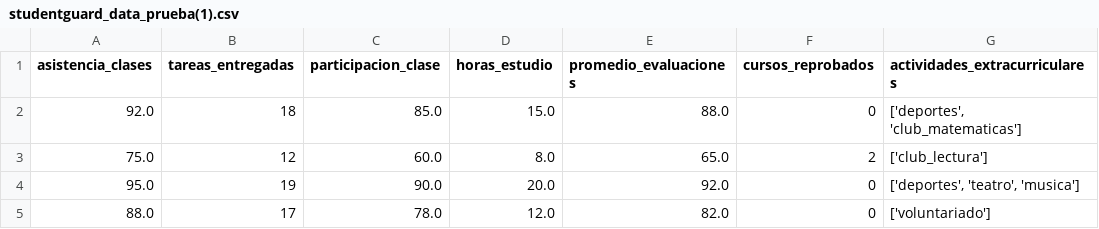
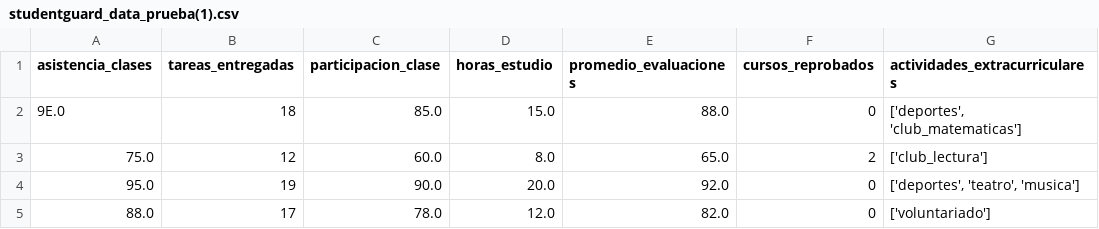
Before and after one commit to rl102306/OLC2_2SEVD25_ML_36, a CSV file: Archivos_entrenamiento/studentguard_data_prueba(1).csv, drawn as a sheet; only a part is shown; the diff names each change by its address in the sheet, - before the commit and + after, or states it on an @@ line.

```diff
--- a/Archivos_entrenamiento/studentguard_data_prueba(1).csv
+++ b/Archivos_entrenamiento/studentguard_data_prueba(1).csv
-A2 (asistencia_clases): 92.0
+A2 (asistencia_clases): 9E.0
```
Also changed, not shown: 2 other files.
